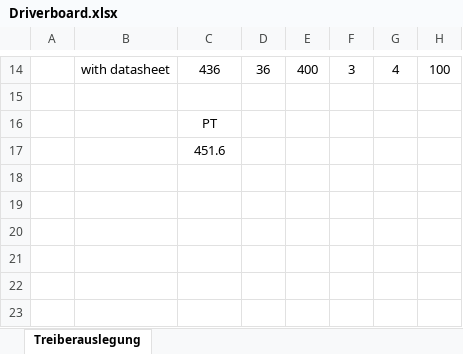
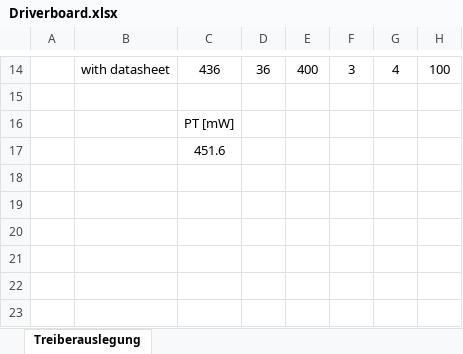
Before and after one commit to Daniel-Stevic/master_public, an Excel workbook: Simulations_and_Calc/Driverboard/Driverboard.xlsx, sheet Treiberauslegung, drawn as a sheet; only a part is shown, gaps mark what is left out; values as stored, in another font and other column widths than the file's, no borders; charts and pictures not drawn; the diff names each change by its address in the sheet, - before the commit and + after, or states it on an @@ line.

```diff
--- a/Simulations_and_Calc/Driverboard/Driverboard.xlsx (sheet Treiberauslegung)
+++ b/Simulations_and_Calc/Driverboard/Driverboard.xlsx (sheet Treiberauslegung)
-C16: PT
+C16: PT [mW]
```
Also changed, not shown: Measurements/Efficiency_DutyCycleVariation_Measurements/Type3/Type3_wirkungsgrad.xlsx, Measurements/Efficiency_DutyCycleVariation_Measurements/Type4/Type4_wirkungsgrad.xlsx, 45 other files.
